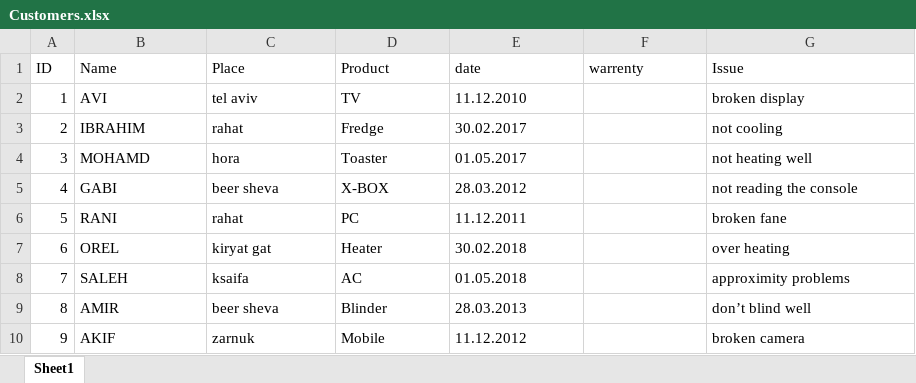
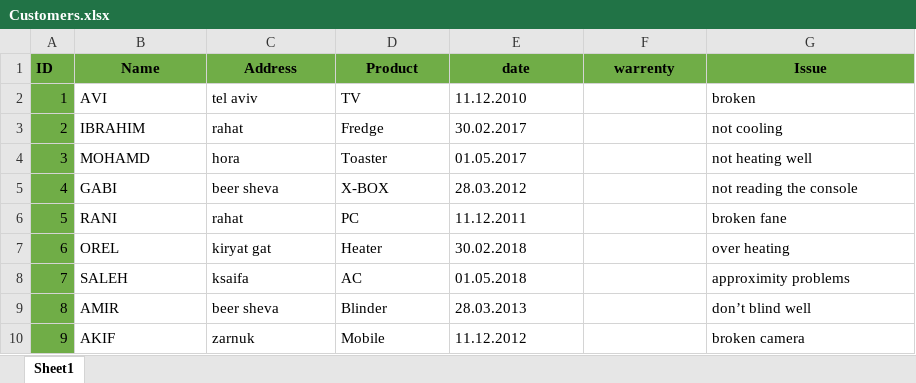
Before and after one commit to jaser-sys/BootCampProject1, an Excel workbook: Customers.xlsx, sheet Sheet1, drawn as a sheet; values as stored, in another font and other column widths than the file's, no borders; the diff names each change by its address in the sheet, - before the commit and + after, or states it on an @@ line.

Commit message:
NewVer

```diff
--- a/Customers.xlsx (sheet Sheet1)
+++ b/Customers.xlsx (sheet Sheet1)
@@ A1:G1 fill: none → #70AD47, bold: off → on @@
-B1:G1 alignment: left
+B1:G1 alignment: center
-C1: Place
+C1: Address
-A2:A10 fill: none
+A2:A10 fill: #70AD47
-G2 (Issue): broken display
+G2 (Issue): broken
```
